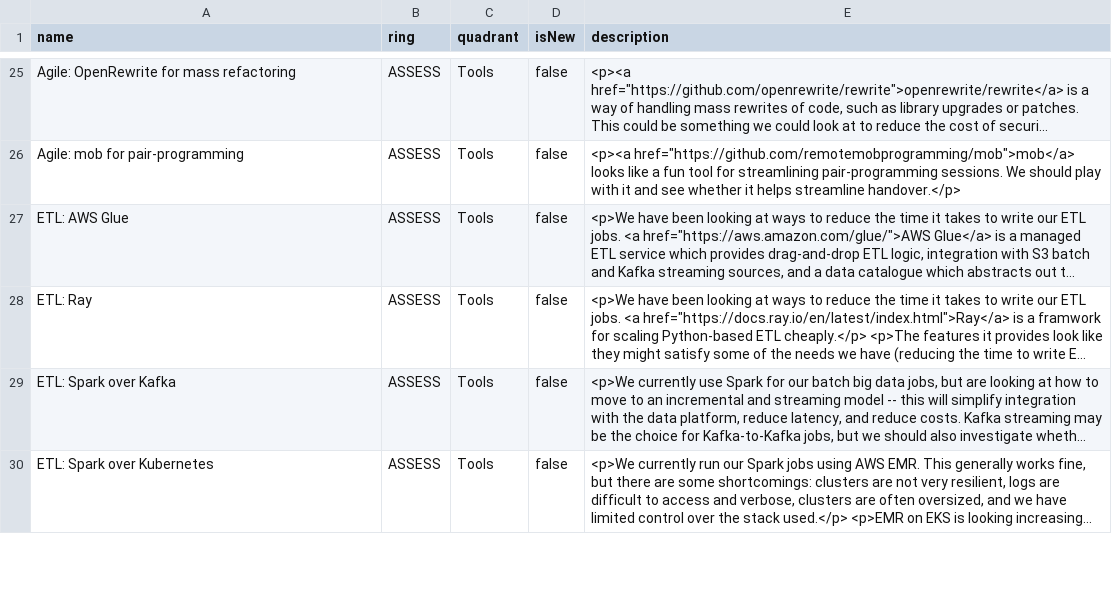
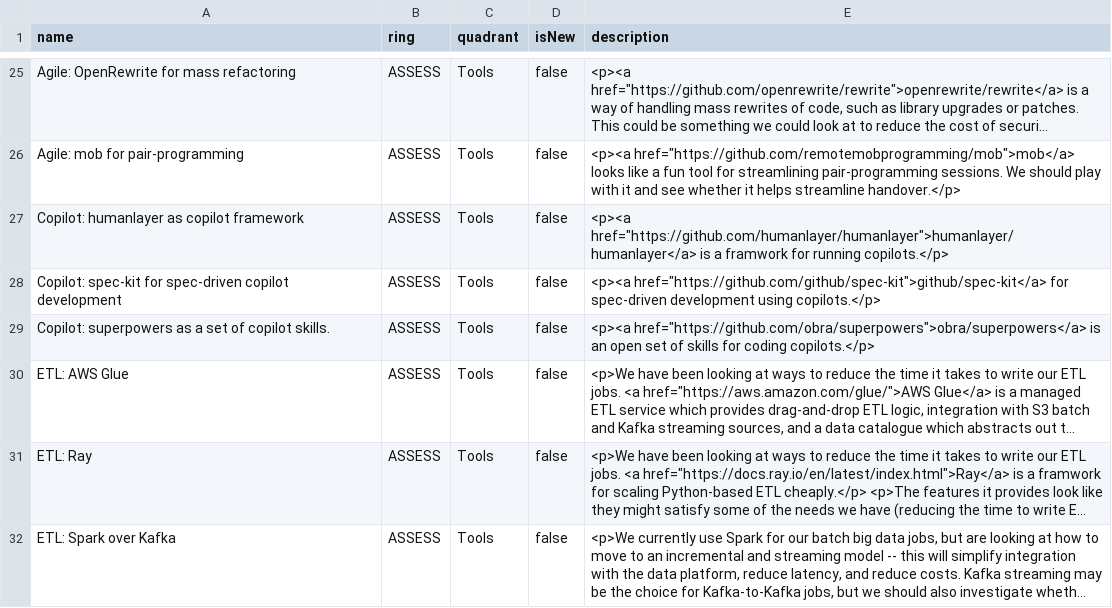
Before and after one commit to stubillwhite/tech-radar, a CSV file: tech-radar.csv, drawn as a sheet; only a part is shown, gaps mark what is left out; the shorter side is filled out with more unchanged rows; long unchanged cells end in …; the diff names each change by its address in the sheet, - before the commit and + after, or states it on an @@ line.

Commit message:
Update tech radar

```diff
--- a/tech-radar.csv
+++ b/tech-radar.csv
+row 27: Copilot: humanlayer as copilot framework | ASSESS | Tools | false | <p><a href="https://github.com/humanlayer/humanlayer">humanlayer/humanlayer</a> is a framwork for running copilots.</p>
+row 28: Copilot: spec-kit for spec-driven copilot development | ASSESS | Tools | false | <p><a href="https://github.com/github/spec-kit">github/spec-kit</a> for spec-driven development using copilots.</p>
+row 29: Copilot: superpowers as a set of copilot skills. | ASSESS | Tools | false | <p><a href="https://github.com/obra/superpowers">obra/superpowers</a> is an open set of skills for coding copilots.</p>
```
